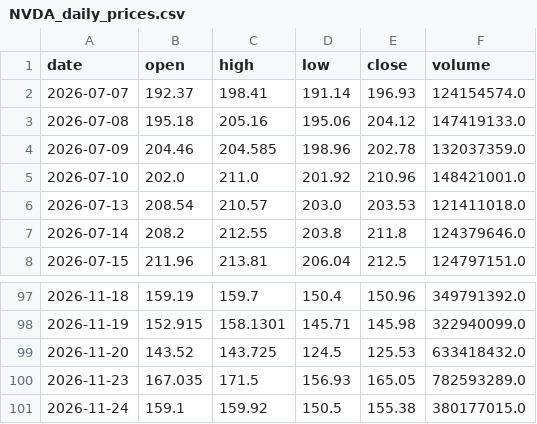
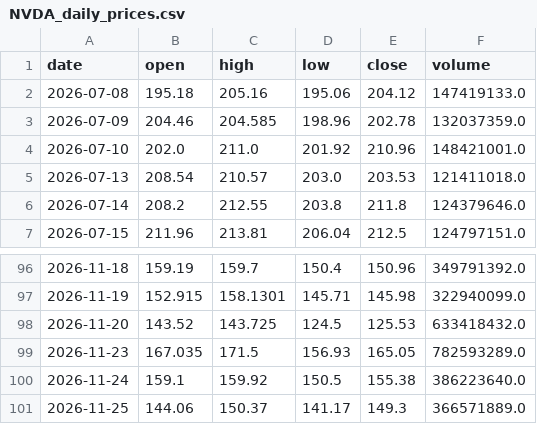
Before and after one commit to liambrohrer/stock_app, a CSV file: NVDA_daily_prices.csv, drawn as a sheet; only a part is shown, gaps mark what is left out.

```diff
--- a/NVDA_daily_prices.csv
+++ b/NVDA_daily_prices.csv
@@ -1,3 +1,2 @@
 date,open,high,low,close,volume
-2026-07-07,192.37,198.41,191.14,196.93,124154574.0
 2026-07-08,195.18,205.16,195.06,204.12,147419133.0
@@ -100,2 +99,3 @@ date,open,high,low,close,volume
 2026-11-23,167.035,171.5,156.93,165.05,782593289.0
-2026-11-24,159.1,159.92,150.5,155.38,380177015.0
+2026-11-24,159.1,159.92,150.5,155.38,386223640.0
+2026-11-25,144.06,150.37,141.17,149.3,366571889.0
```
Also changed, not shown: AAPL_daily_prices.csv, MSFT_daily_prices.csv, 1 other file.
